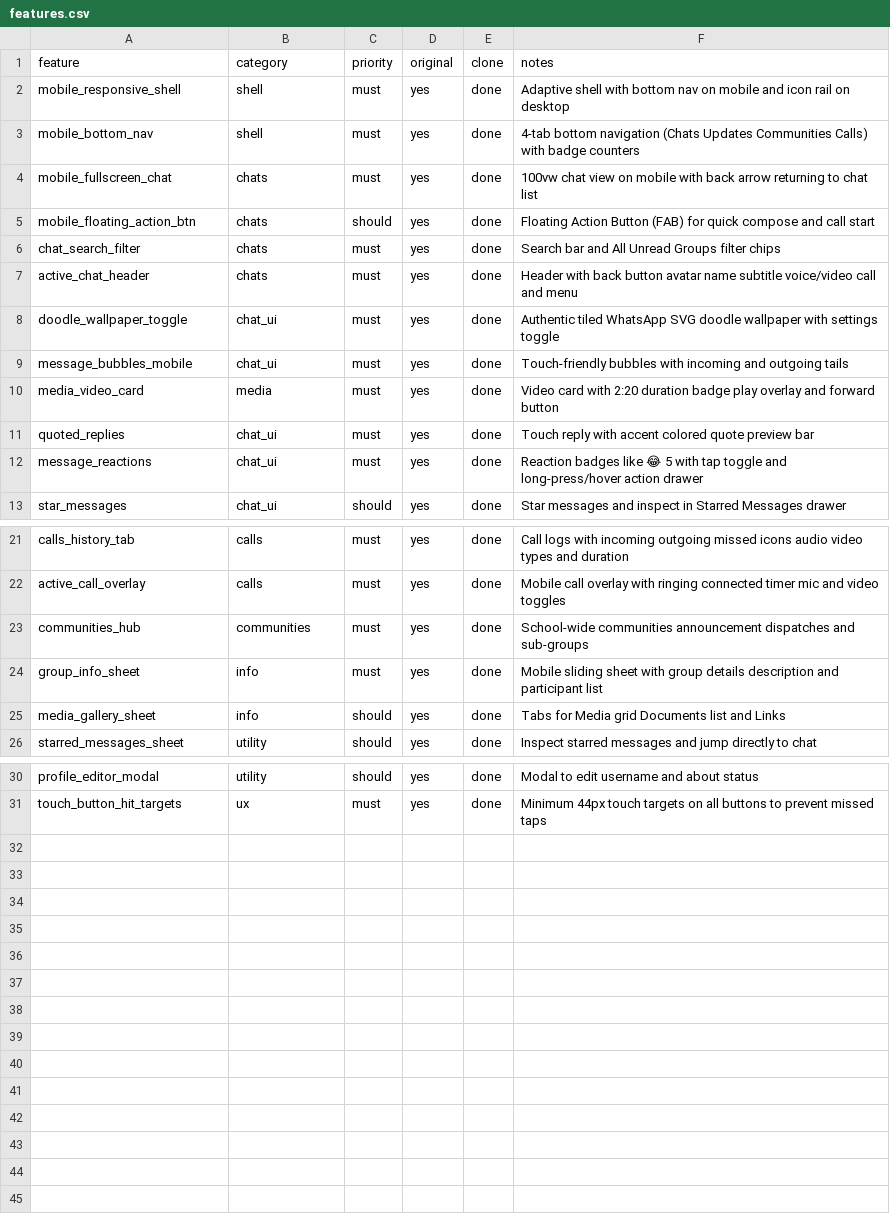
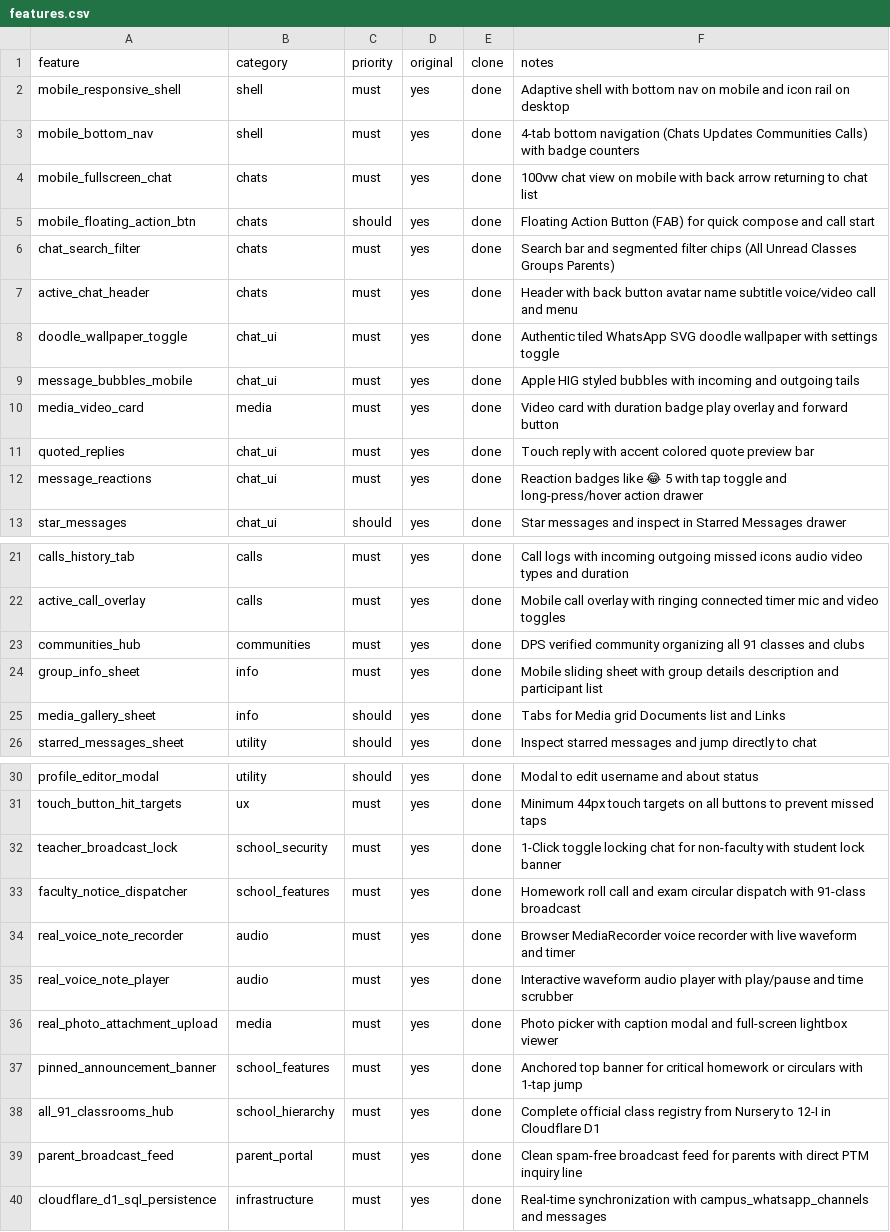
Before and after one commit to shashwathsalla7-coder/DPSBuzz, a CSV file: replica/features.csv, drawn as a sheet; only a part is shown, gaps mark what is left out.

Commit message:
feat(whatsapp): complete production-ready Apple iOS WhatsApp School OS with 91 class channels, 1-click broadcast lock, voice notes & D1 persistence

```diff
--- a/replica/features.csv
+++ b/replica/features.csv
@@ -5,7 +5,7 @@ mobile_fullscreen_chat,chats,must,yes,done,100vw chat view on mobile with back a
 mobile_floating_action_btn,chats,should,yes,done,Floating Action Button (FAB) for quick compose and call start
-chat_search_filter,chats,must,yes,done,Search bar and All Unread Groups filter chips
+chat_search_filter,chats,must,yes,done,Search bar and segmented filter chips (All Unread Classes Groups Parents)
 active_chat_header,chats,must,yes,done,Header with back button avatar name subtitle voice/video call and menu
 doodle_wallpaper_toggle,chat_ui,must,yes,done,Authentic tiled WhatsApp SVG doodle wallpaper with settings toggle
-message_bubbles_mobile,chat_ui,must,yes,done,Touch-friendly bubbles with incoming and outgoing tails
-media_video_card,media,must,yes,done,Video card with 2:20 duration badge play overlay and forward button
+message_bubbles_mobile,chat_ui,must,yes,done,Apple HIG styled bubbles with incoming and outgoing tails
+media_video_card,media,must,yes,done,Video card with duration badge play overlay and forward button
 quoted_replies,chat_ui,must,yes,done,Touch reply with accent colored quote preview bar
@@ -22,3 +22,3 @@ calls_history_tab,calls,must,yes,done,Call logs with incoming outgoing missed ic
 active_call_overlay,calls,must,yes,done,Mobile call overlay with ringing connected timer mic and video toggles
-communities_hub,communities,must,yes,done,School-wide communities announcement dispatches and sub-groups
+communities_hub,communities,must,yes,done,DPS verified community organizing all 91 classes and clubs
 group_info_sheet,info,must,yes,done,Mobile sliding sheet with group details description and participant list
@@ -31 +31,10 @@ profile_editor_modal,utility,should,yes,done,Modal to edit username and about st
 touch_button_hit_targets,ux,must,yes,done,Minimum 44px touch targets on all buttons to prevent missed taps
+teacher_broadcast_lock,school_security,must,yes,done,1-Click toggle locking chat for non-faculty with student lock banner
+faculty_notice_dispatcher,school_features,must,yes,done,Homework roll call and exam circular dispatch with 91-class broadcast
+real_voice_note_recorder,audio,must,yes,done,Browser MediaRecorder voice recorder with live waveform and timer
+real_voice_note_player,audio,must,yes,done,Interactive waveform audio player with play/pause and time scrubber
+real_photo_attachment_upload,media,must,yes,done,Photo picker with caption modal and full-screen lightbox viewer
+pinned_announcement_banner,school_features,must,yes,done,Anchored top banner for critical homework or circulars with 1-tap jump
+all_91_classrooms_hub,school_hierarchy,must,yes,done,Complete official class registry from Nursery to 12-I in Cloudflare D1
+parent_broadcast_feed,parent_portal,must,yes,done,Clean spam-free broadcast feed for parents with direct PTM inquiry line
+cloudflare_d1_sql_persistence,infrastructure,must,yes,done,Real-time synchronization with campus_whatsapp_channels and messages
```
Also changed, not shown: 16 other files.
